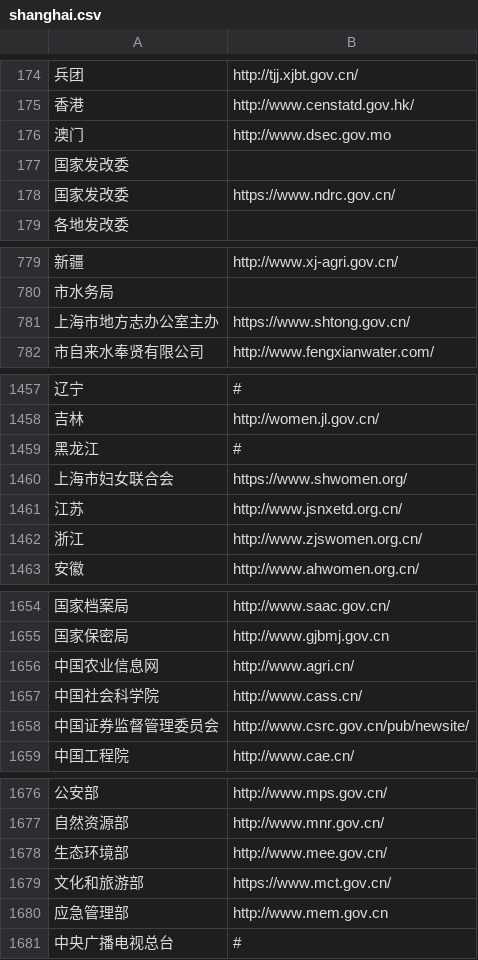
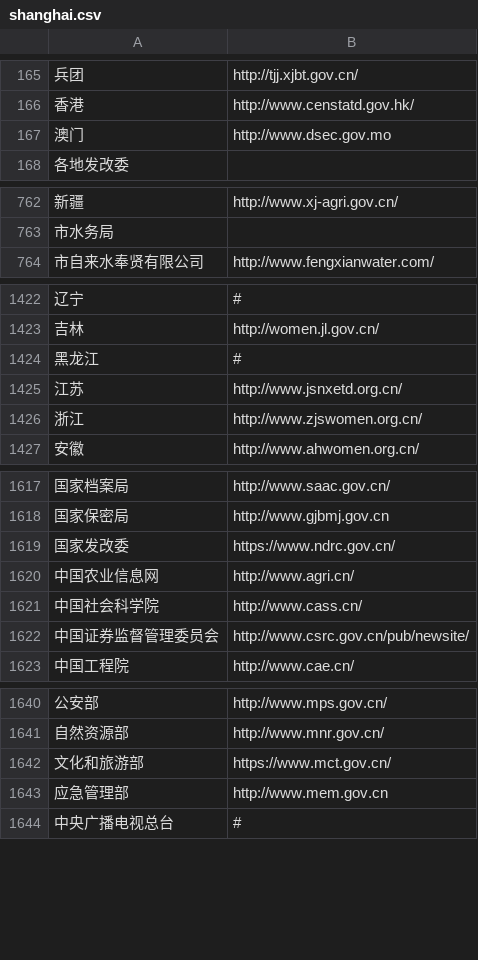
Before and after one commit to stbui/link, a CSV file: csv/shanghai.csv, drawn as a sheet; only a part is shown, gaps mark what is left out; the diff covers the shown part only.

```diff
--- a/csv/shanghai.csv
+++ b/csv/shanghai.csv
@@ -176,4 +167,2 @@
 澳门,http://www.dsec.gov.mo
-国家发改委
-国家发改委,https://www.ndrc.gov.cn/
 各地发改委
@@ -780,3 +763,2 @@
 市水务局
-上海市地方志办公室主办,https://www.shtong.gov.cn/
 市自来水奉贤有限公司,http://www.fengxianwater.com/
@@ -1459,3 +1424,2 @@
 黑龙江,#
-上海市妇女联合会,https://www.shwomen.org/
 江苏,http://www.jsnxetd.org.cn/
@@ -1655,2 +1618,3 @@
 国家保密局,http://www.gjbmj.gov.cn
+国家发改委,https://www.ndrc.gov.cn/
 中国农业信息网,http://www.agri.cn/
@@ -1677,3 +1641,2 @@
 自然资源部,http://www.mnr.gov.cn/
-生态环境部,http://www.mee.gov.cn/
 文化和旅游部,https://www.mct.gov.cn/
```
Also changed, not shown: 2 added rows, 28 removed rows and 8 moved rows elsewhere in this file.
